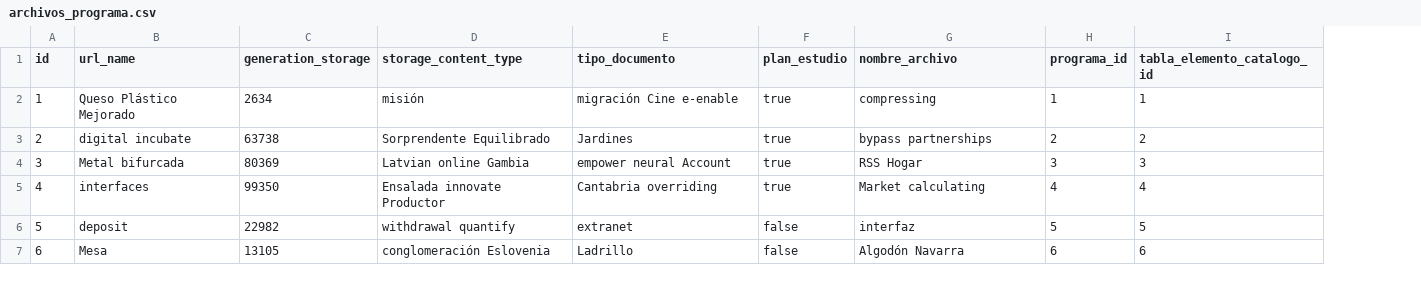
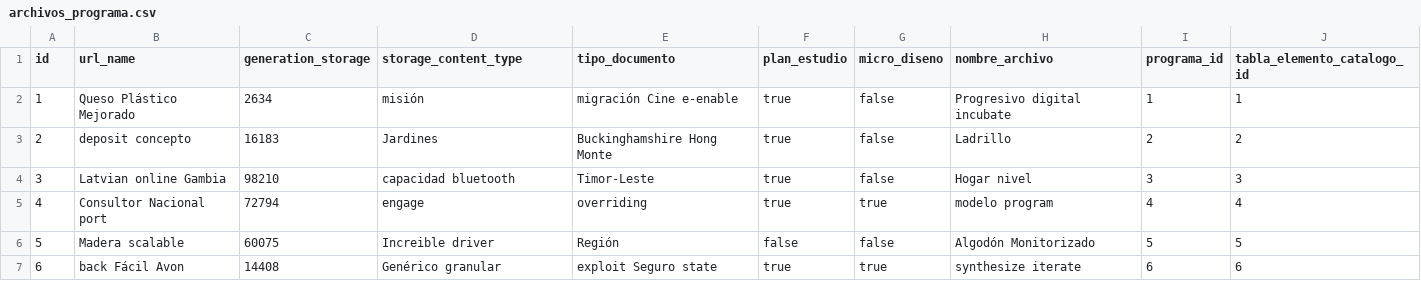
Before and after one commit to mariano97/usco_facultad_ingenieria_pagina, a CSV file: src/main/resources/config/liquibase/fake-data/archivos_programa.csv, drawn as a sheet; only a part is shown; addresses are those after the commit; the diff covers the shown part only; the diff names each change by its address in the sheet, - before the commit and + after, or states it on an @@ line.

Commit message:
Creacion laboratio y campo microdiseno

```diff
--- a/src/main/resources/config/liquibase/fake-data/archivos_programa.csv
+++ b/src/main/resources/config/liquibase/fake-data/archivos_programa.csv
+column G (micro_diseno), rows 2-7: false | false | false | true | false | true
-H2 (nombre_archivo): compressing
+H2 (nombre_archivo): Progresivo digital incubate
-B3 (url_name): digital incubate
+B3 (url_name): deposit concepto
-C3 (generation_storage): 63738
+C3 (generation_storage): 16183
-D3 (storage_content_type): Sorprendente Equilibrado
+D3 (storage_content_type): Jardines
-E3 (tipo_documento): Jardines
+E3 (tipo_documento): Buckinghamshire Hong Monte
-H3 (nombre_archivo): bypass partnerships
+H3 (nombre_archivo): Ladrillo
-B4 (url_name): Metal bifurcada
+B4 (url_name): Latvian online Gambia
-C4 (generation_storage): 80369
+C4 (generation_storage): 98210
-D4 (storage_content_type): Latvian online Gambia
+D4 (storage_content_type): capacidad bluetooth
-E4 (tipo_documento): empower neural Account
+E4 (tipo_documento): Timor-Leste
-H4 (nombre_archivo): RSS Hogar
+H4 (nombre_archivo): Hogar nivel
-B5 (url_name): interfaces
+B5 (url_name): Consultor Nacional port
-C5 (generation_storage): 99350
+C5 (generation_storage): 72794
-D5 (storage_content_type): Ensalada innovate Productor
+D5 (storage_content_type): engage
-E5 (tipo_documento): Cantabria overriding
+E5 (tipo_documento): overriding
-H5 (nombre_archivo): Market calculating
+H5 (nombre_archivo): modelo program
-B6 (url_name): deposit
+B6 (url_name): Madera scalable
-C6 (generation_storage): 22982
+C6 (generation_storage): 60075
-D6 (storage_content_type): withdrawal quantify
+D6 (storage_content_type): Increible driver
-E6 (tipo_documento): extranet
+E6 (tipo_documento): Región
-H6 (nombre_archivo): interfaz
+H6 (nombre_archivo): Algodón Monitorizado
-B7 (url_name): Mesa
+B7 (url_name): back Fácil Avon
-C7 (generation_storage): 13105
+C7 (generation_storage): 14408
-D7 (storage_content_type): conglomeración Eslovenia
+D7 (storage_content_type): Genérico granular
-E7 (tipo_documento): Ladrillo
+E7 (tipo_documento): exploit Seguro state
-F7 (plan_estudio): false
+F7 (plan_estudio): true
-H7 (nombre_archivo): Algodón Navarra
+H7 (nombre_archivo): synthesize iterate
```
Also changed, not shown: 22 edited cells elsewhere in this file, 51 other files.
